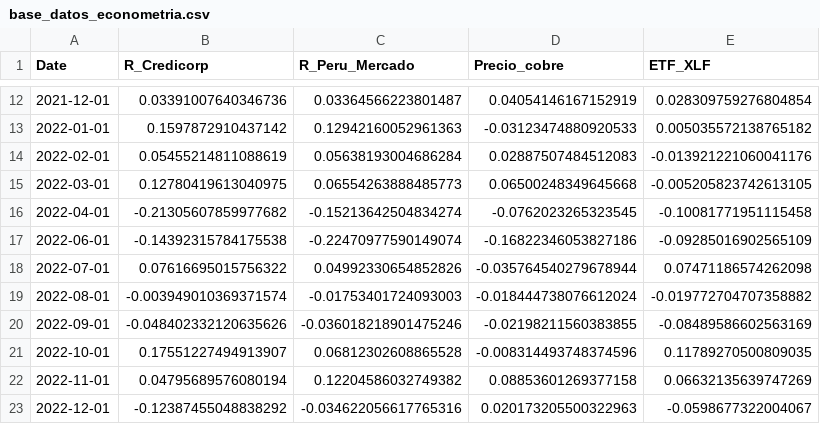
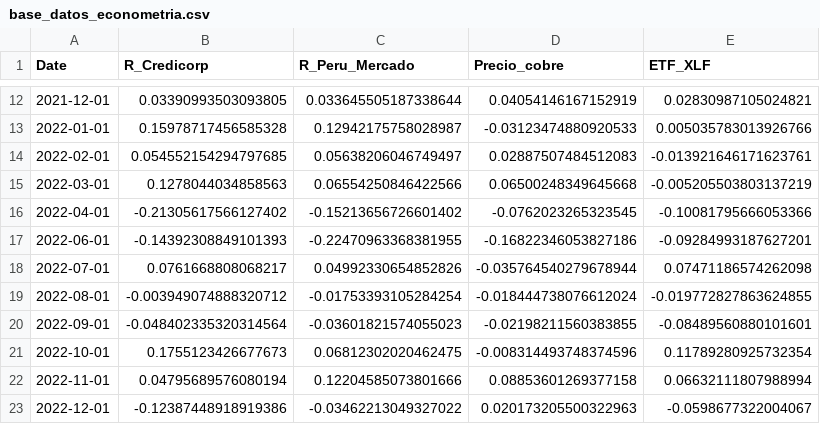
Before and after one commit to pranthony/inv_unidad02, a CSV file: notebooks/RendimientosCredicorp/base_datos_econometria.csv, drawn as a sheet; only a part is shown, gaps mark what is left out; the diff covers the shown part only.

```diff
--- a/notebooks/RendimientosCredicorp/base_datos_econometria.csv
+++ b/notebooks/RendimientosCredicorp/base_datos_econometria.csv
@@ -12,12 +12,12 @@ Date,R_Credicorp,R_Peru_Mercado,Precio_cobre,ETF_XLF
-2021-12-01,0.03391007640346736,0.03364566223801487,0.04054146167152919,0.028309759276804854
-2022-01-01,0.1597872910437142,0.12942160052961363,-0.03123474880920533,0.005035572138765182
-2022-02-01,0.05455214811088619,0.05638193004686284,0.02887507484512083,-0.013921221060041176
-2022-03-01,0.12780419613040975,0.06554263888485773,0.06500248349645668,-0.005205823742613105
-2022-04-01,-0.21305607859977682,-0.15213642504834274,-0.0762023265323545,-0.10081771951115458
-2022-06-01,-0.14392315784175538,-0.22470977590149074,-0.16822346053827186,-0.09285016902565109
-2022-07-01,0.07616695015756322,0.04992330654852826,-0.035764540279678944,0.07471186574262098
-2022-08-01,-0.003949010369371574,-0.01753401724093003,-0.018444738076612024,-0.019772704707358882
-2022-09-01,-0.048402332120635626,-0.036018218901475246,-0.02198211560383855,-0.08489586602563169
-2022-10-01,0.17551227494913907,0.06812302608865528,-0.008314493748374596,0.11789270500809035
-2022-11-01,0.04795689576080194,0.12204586032749382,0.08853601269377158,0.06632135639747269
-2022-12-01,-0.12387455048838292,-0.034622056617765316,0.020173205500322963,-0.0598677322004067
+2021-12-01,0.03390993503093805,0.033645505187338644,0.04054146167152919,0.02830987105024821
+2022-01-01,0.15978717456585328,0.12942175758028987,-0.03123474880920533,0.005035783013926766
+2022-02-01,0.054552154294797685,0.05638206046749497,0.02887507484512083,-0.013921646171623761
+2022-03-01,0.1278044034858563,0.06554250846422566,0.06500248349645668,-0.005205503803137219
+2022-04-01,-0.21305617566127402,-0.15213656726601402,-0.0762023265323545,-0.10081795666053366
+2022-06-01,-0.14392308849101393,-0.22470963368381955,-0.16822346053827186,-0.09284993187627201
+2022-07-01,0.0761668808068217,0.04992330654852826,-0.035764540279678944,0.07471186574262098
+2022-08-01,-0.003949074888320712,-0.01753393105284254,-0.018444738076612024,-0.019772827863624855
+2022-09-01,-0.048402335320314564,-0.03601821574055023,-0.02198211560383855,-0.08489560880101601
+2022-10-01,0.1755123426677673,0.06812302020462475,-0.008314493748374596,0.11789280925732354
+2022-11-01,0.04795689576080194,0.12204585073801666,0.08853601269377158,0.06632111807988994
+2022-12-01,-0.12387448918919386,-0.03462213049327022,0.020173205500322963,-0.0598677322004067
```
Also changed, not shown: 95 edited cells elsewhere in this file, 1 other file.
